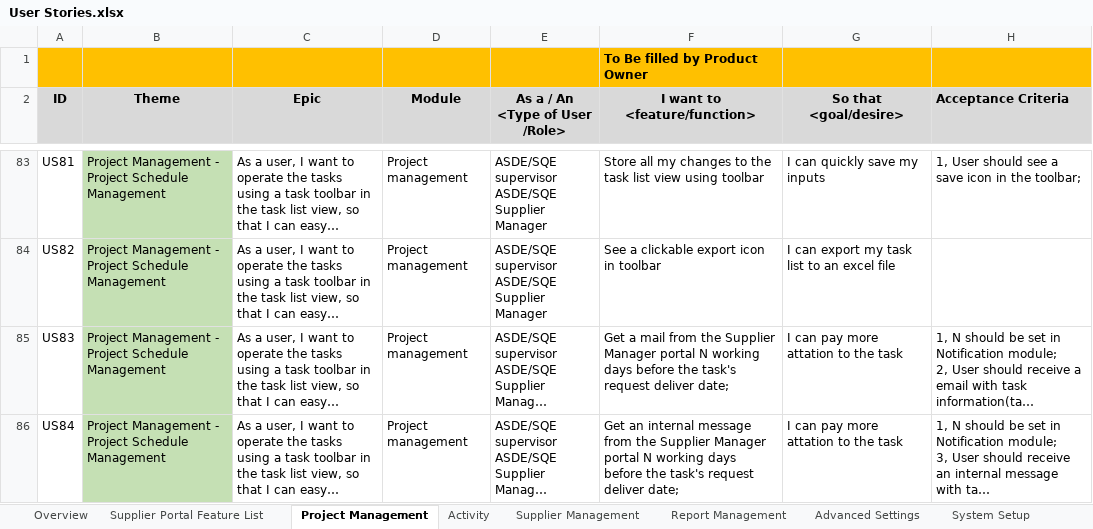
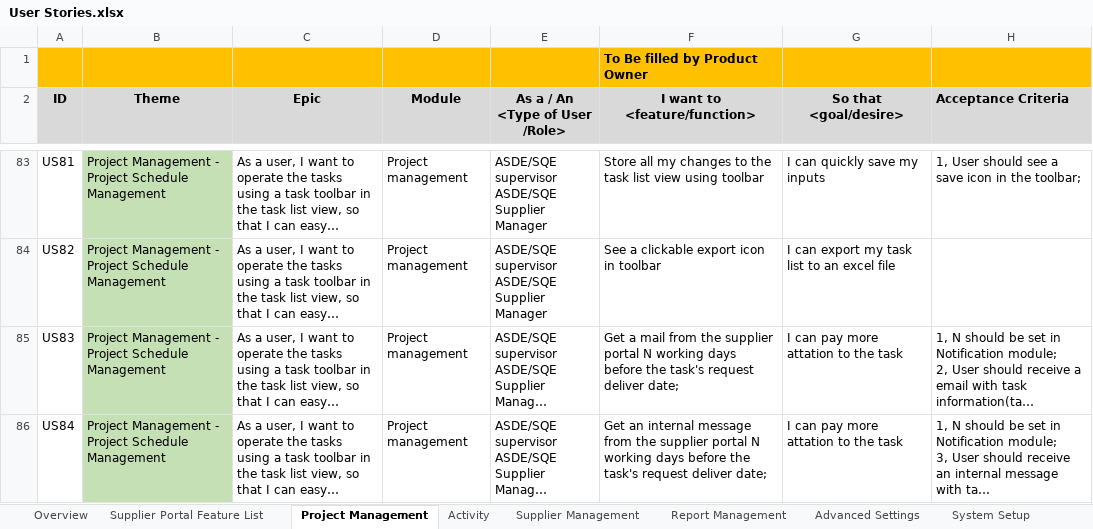
Before and after one commit to zyw9963/YFVE-supplier-portal, an Excel workbook: projects/YanFeng/02 System Design/User Stories/User Stories.xlsx, sheet Project Management, drawn as a sheet; only a part is shown, gaps mark what is left out; long unchanged cells end in …; values as stored, in another font and other column widths than the file's, no borders; the diff covers the shown part only; the diff names each change by its address in the sheet, - before the commit and + after, or states it on an @@ line.

```diff
--- a/projects/YanFeng/02 System Design/User Stories/User Stories.xlsx (sheet Project Management)
+++ b/projects/YanFeng/02 System Design/User Stories/User Stories.xlsx (sheet Project Management)
-F85 (I want to <feature/function>): …from the Supplier Manager portal N…
+F85 (I want to <feature/function>): …from the supplier portal N…
-F86 (I want to <feature/function>): …from the Supplier Manager portal N…
+F86 (I want to <feature/function>): …from the supplier portal N…
```
Also changed, not shown: 1 added row, 92 edited cells and cell formats elsewhere in this sheet, sheet Activity, sheet Overview, time recording/Steven Wang_Attendance Records List_2018-06.xlsx, 1 other file.
